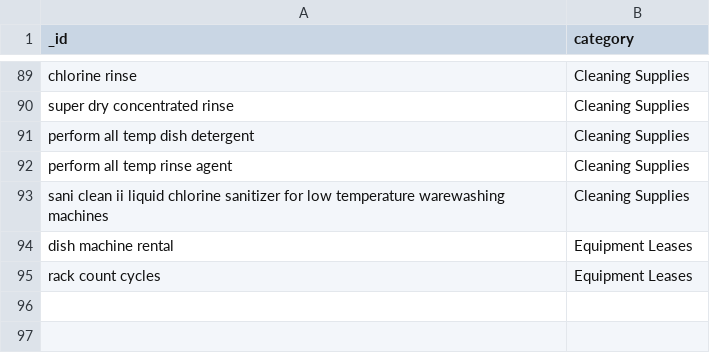
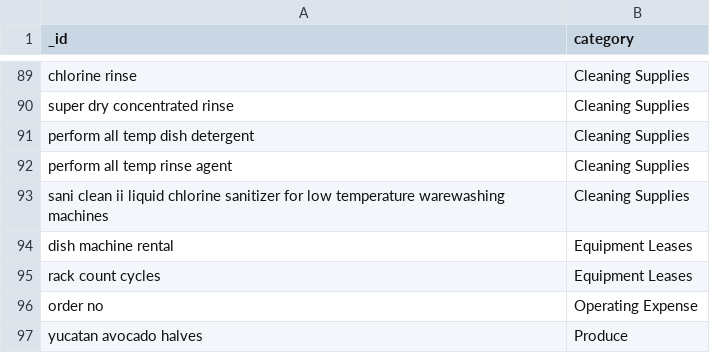
Before and after one commit to RestaurantPilot-AI/RestaurantPilot-AI-V2, a CSV file: data/database/item_lookup_map.csv, drawn as a sheet; only a part is shown, gaps mark what is left out.

```diff
--- a/data/database/item_lookup_map.csv
+++ b/data/database/item_lookup_map.csv
@@ -95 +95,3 @@ dish machine rental,Equipment Leases
 rack count cycles,Equipment Leases
+order no,Operating Expense
+yucatan avocado halves,Produce
```
Also changed, not shown: data/database/vendor_regex_templates.csv, 2 other files.
